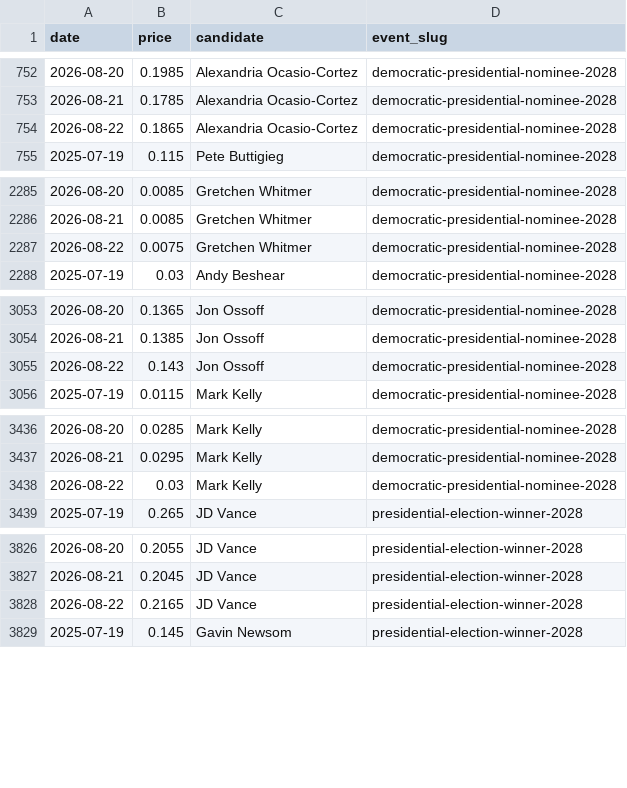
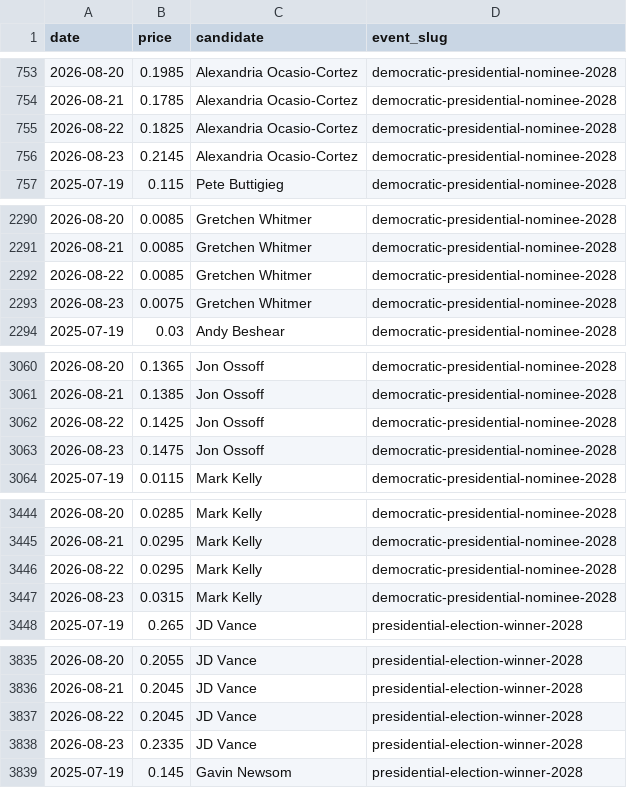
Before and after one commit to SebastianChaves210/newsom-2028-valuation, a CSV file: data/processed/price_history.csv, drawn as a sheet; only a part is shown, gaps mark what is left out; the diff covers the shown part only.

```diff
--- a/data/processed/price_history.csv
+++ b/data/processed/price_history.csv
@@ -753,3 +754,4 @@ date,price,candidate,event_slug
 2026-08-21,0.1785,Alexandria Ocasio-Cortez,democratic-presidential-nominee-2028
-2026-08-22,0.1865,Alexandria Ocasio-Cortez,democratic-presidential-nominee-2028
+2026-08-22,0.1825,Alexandria Ocasio-Cortez,democratic-presidential-nominee-2028
+2026-08-23,0.2145,Alexandria Ocasio-Cortez,democratic-presidential-nominee-2028
 2025-07-19,0.115,Pete Buttigieg,democratic-presidential-nominee-2028
@@ -2286,3 +2291,4 @@ date,price,candidate,event_slug
 2026-08-21,0.0085,Gretchen Whitmer,democratic-presidential-nominee-2028
-2026-08-22,0.0075,Gretchen Whitmer,democratic-presidential-nominee-2028
+2026-08-22,0.0085,Gretchen Whitmer,democratic-presidential-nominee-2028
+2026-08-23,0.0075,Gretchen Whitmer,democratic-presidential-nominee-2028
 2025-07-19,0.03,Andy Beshear,democratic-presidential-nominee-2028
@@ -3054,3 +3061,4 @@ date,price,candidate,event_slug
 2026-08-21,0.1385,Jon Ossoff,democratic-presidential-nominee-2028
-2026-08-22,0.143,Jon Ossoff,democratic-presidential-nominee-2028
+2026-08-22,0.1425,Jon Ossoff,democratic-presidential-nominee-2028
+2026-08-23,0.1475,Jon Ossoff,democratic-presidential-nominee-2028
 2025-07-19,0.0115,Mark Kelly,democratic-presidential-nominee-2028
@@ -3437,3 +3445,4 @@ date,price,candidate,event_slug
 2026-08-21,0.0295,Mark Kelly,democratic-presidential-nominee-2028
-2026-08-22,0.03,Mark Kelly,democratic-presidential-nominee-2028
+2026-08-22,0.0295,Mark Kelly,democratic-presidential-nominee-2028
+2026-08-23,0.0315,Mark Kelly,democratic-presidential-nominee-2028
 2025-07-19,0.265,JD Vance,presidential-election-winner-2028
@@ -3827,3 +3836,4 @@ date,price,candidate,event_slug
 2026-08-21,0.2045,JD Vance,presidential-election-winner-2028
-2026-08-22,0.2165,JD Vance,presidential-election-winner-2028
+2026-08-22,0.2045,JD Vance,presidential-election-winner-2028
+2026-08-23,0.2335,JD Vance,presidential-election-winner-2028
 2025-07-19,0.145,Gavin Newsom,presidential-election-winner-2028
```
Also changed, not shown: 16 added rows and 2 edited cells elsewhere in this file, data/processed/gdelt.csv, data/processed/verdict_history.csv, 9 other files.
